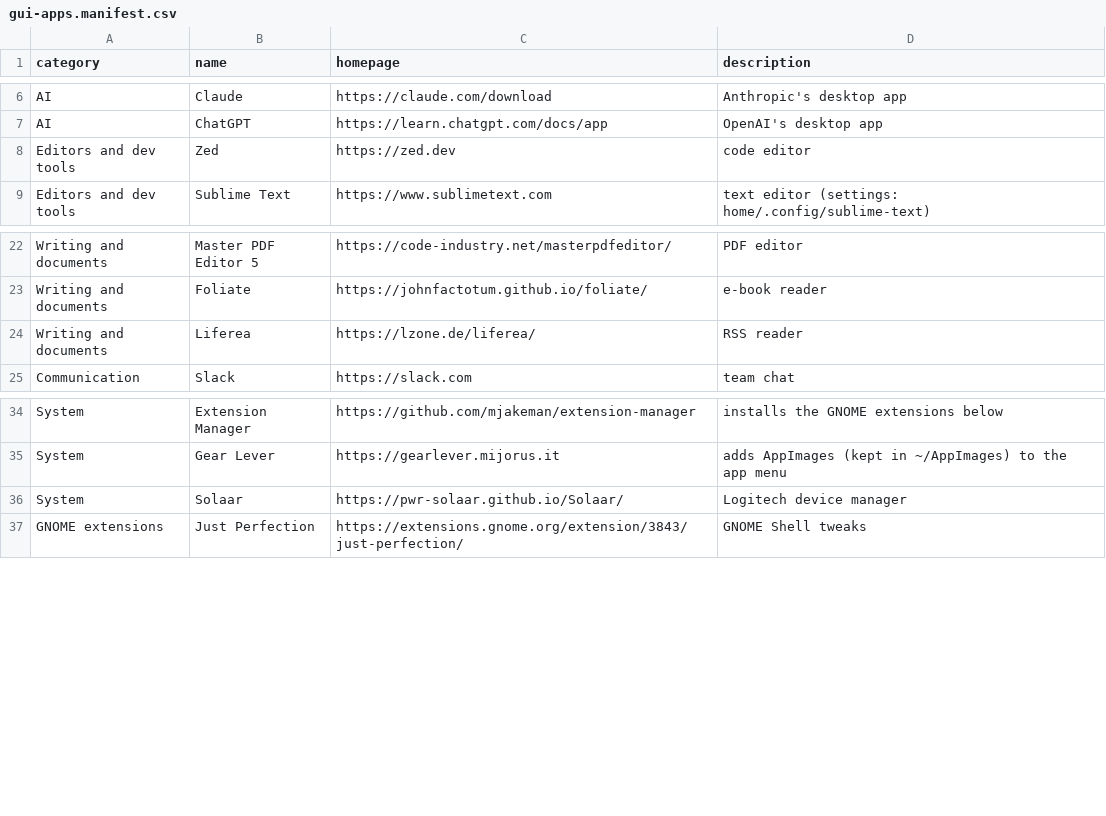
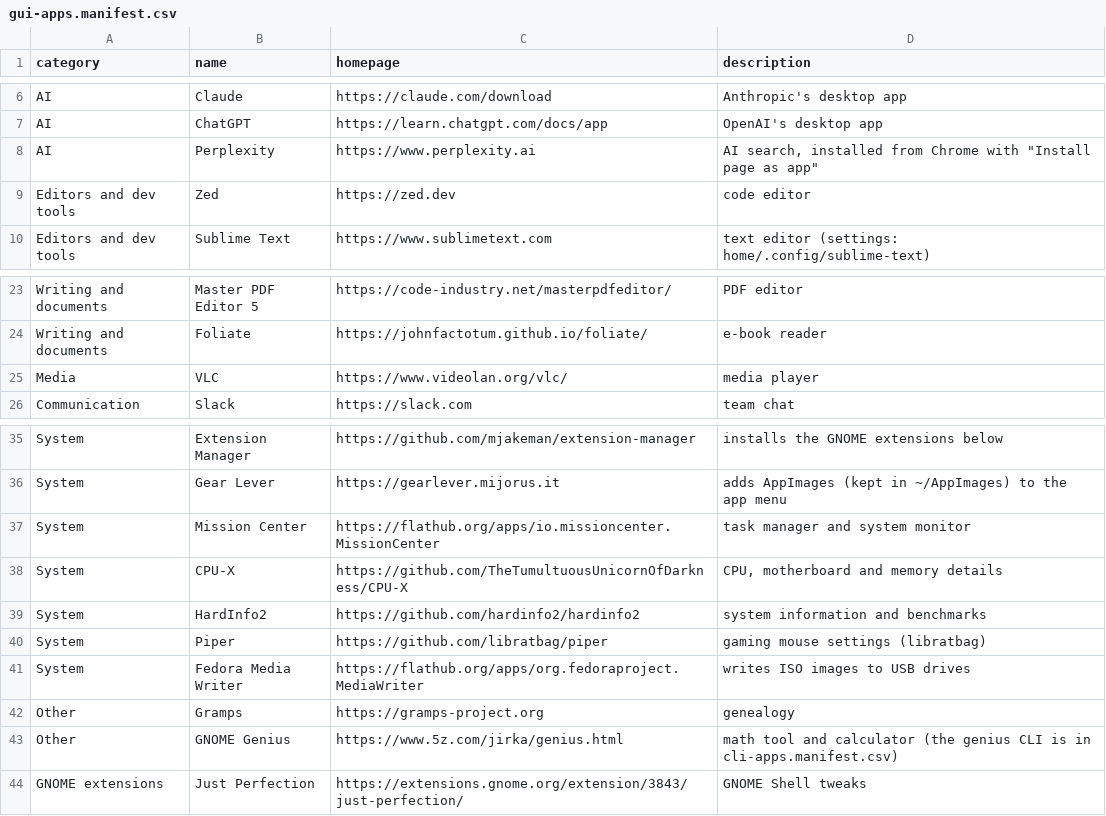
Before and after one commit to chaudhryjunaid/rcfiles, a CSV file: gui-apps.manifest.csv, drawn as a sheet; only a part is shown, gaps mark what is left out; removed rows and columns are numbered as before the commit, all else as after; the diff names each change by its address in the sheet, - before the commit and + after, or states it on an @@ line.

```diff
--- a/gui-apps.manifest.csv
+++ b/gui-apps.manifest.csv
+row 8: AI | Perplexity | https://www.perplexity.ai | AI search, installed from Chrome with "Install page as app"
-row 24: Writing and documents | Liferea | https://lzone.de/liferea/ | RSS reader
+row 25: Media | VLC | https://www.videolan.org/vlc/ | media player
-row 36: System | Solaar | https://pwr-solaar.github.io/Solaar/ | Logitech device manager
+row 37: System | Mission Center | https://flathub.org/apps/io.missioncenter.MissionCenter | task manager and system monitor
+row 38: System | CPU-X | https://github.com/TheTumultuousUnicornOfDarkness/CPU-X | CPU, motherboard and memory details
+row 39: System | HardInfo2 | https://github.com/hardinfo2/hardinfo2 | system information and benchmarks
+row 40: System | Piper | https://github.com/libratbag/piper | gaming mouse settings (libratbag)
+row 41: System | Fedora Media Writer | https://flathub.org/apps/org.fedoraproject.MediaWriter | writes ISO images to USB drives
+row 42: Other | Gramps | https://gramps-project.org | genealogy
+row 43: Other | GNOME Genius | https://www.5z.com/jirka/genius.html | math tool and calculator (the genius CLI is in cli-apps.manifest.csv)
```
Also changed, not shown: 1 other file.
